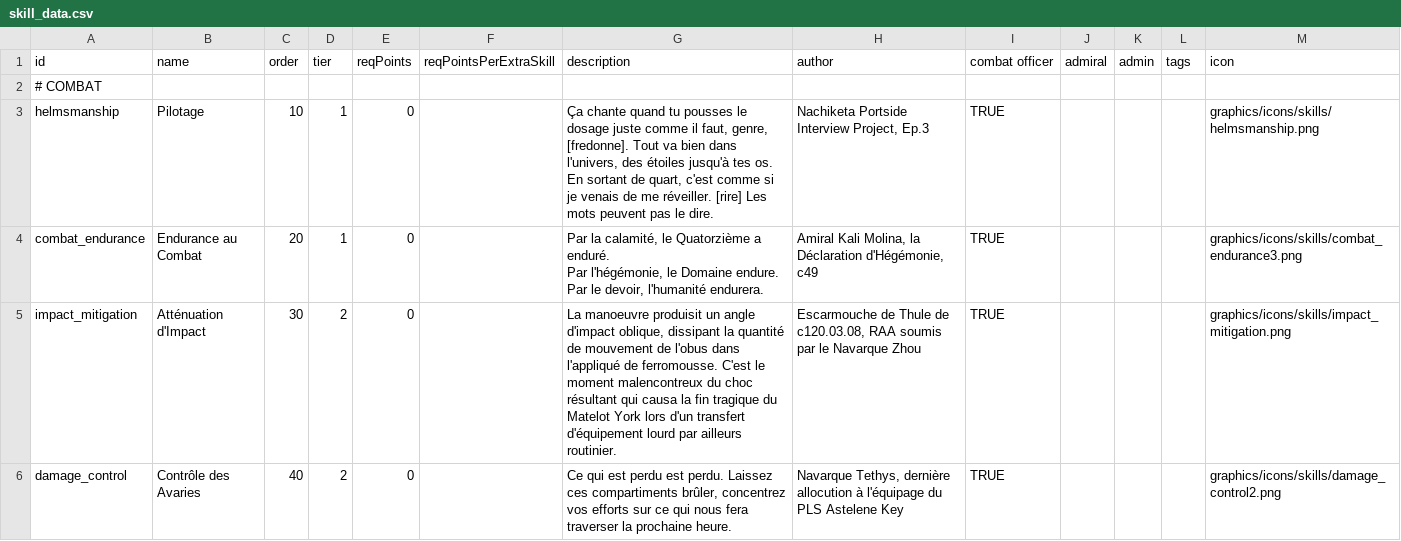
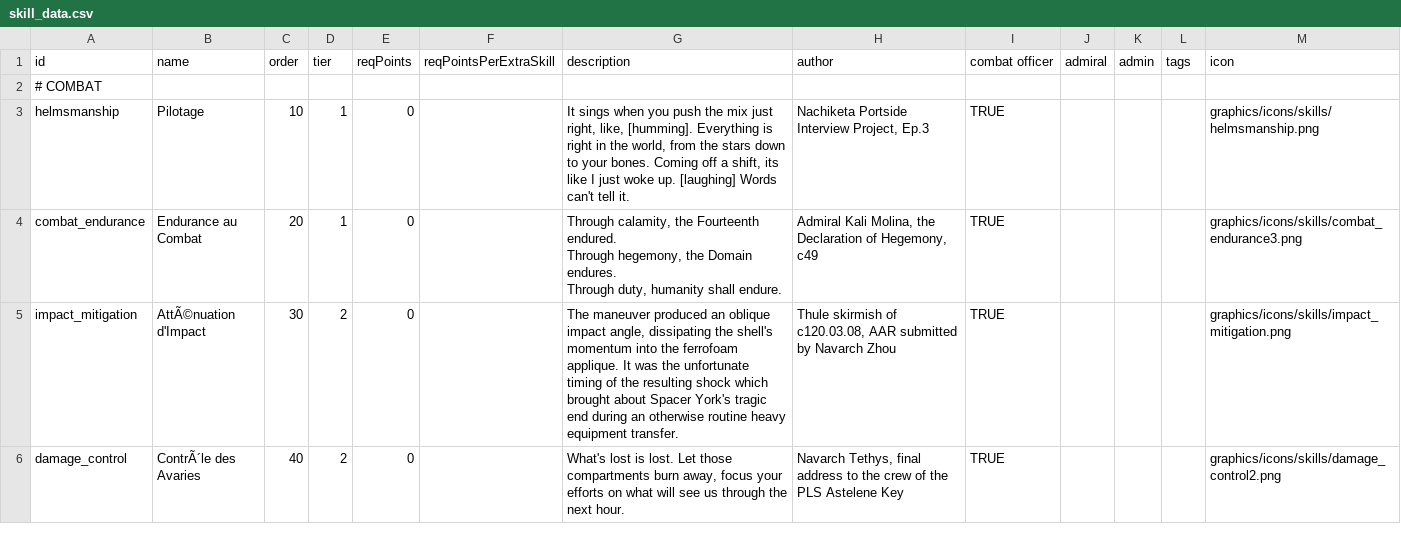
Before and after one commit to mipsou/starsector_lang_pack_fr, a CSV file: data/characters/skills/skill_data.csv, drawn as a sheet; only a part is shown; ↵ is a line break in a cell; the diff covers the shown part only; the diff names each change by its address in the sheet, - before the commit and + after, or states it on an @@ line.

```diff
--- a/data/characters/skills/skill_data.csv
+++ b/data/characters/skills/skill_data.csv
-G3 (description): Ça chante quand tu pousses le dosage juste comme il faut, genre, [fredonne]. Tout va bien dans l'univers, des étoiles jusqu'à tes os. En sortant de quart, c'est comme si je venais de me réveiller. [rire] Les mots peuvent pas le dire.
+G3 (description): It sings when you push the mix just right, like, [humming]. Everything is right in the world, from the stars down to your bones. Coming off a shift, its like I just woke up. [laughing] Words can't tell it.
-G4 (description): Par la calamité, le Quatorzième a enduré. ↵ Par l'hégémonie, le Domaine endure. ↵ Par le devoir, l'humanité endurera.
+G4 (description): Through calamity, the Fourteenth endured. ↵ Through hegemony, the Domain endures. ↵ Through duty, humanity shall endure.
-H4 (author): Amiral Kali Molina, la Déclaration d'Hégémonie, c49
+H4 (author): Admiral Kali Molina, the Declaration of Hegemony, c49
-B5 (name): Atténuation d'Impact
+B5 (name): AttÃ©nuation d'Impact
-G5 (description): La manoeuvre produisit un angle d'impact oblique, dissipant la quantité de mouvement de l'obus dans l'appliqué de ferromousse. C'est le moment malencontreux du choc résultant qui causa la fin tragique du Matelot York lors d'un transfert d'équipement lourd par ailleurs routinier.
+G5 (description): The maneuver produced an oblique impact angle, dissipating the shell's momentum into the ferrofoam applique. It was the unfortunate timing of the resulting shock which brought about Spacer York's tragic end during an otherwise routine heavy equipment transfer.
-H5 (author): Escarmouche de Thule de c120.03.08, RAA soumis par le Navarque Zhou
+H5 (author): Thule skirmish of c120.03.08, AAR submitted by Navarch Zhou
-B6 (name): Contrôle des Avaries
+B6 (name): ContrÃ´le des Avaries
-G6 (description): Ce qui est perdu est perdu. Laissez ces compartiments brûler, concentrez vos efforts sur ce qui nous fera traverser la prochaine heure.
+G6 (description): What's lost is lost. Let those compartments burn away, focus your efforts on what will see us through the next hour.
-H6 (author): Navarque Tethys, dernière allocution à l'équipage du PLS Astelene…
+H6 (author): Navarch Tethys, final address to the crew of the PLS Astelene…
```
Also changed, not shown: 143 edited cells elsewhere in this file, data/campaign/market_conditions.csv, data/campaign/reports.csv, 22 other files.
